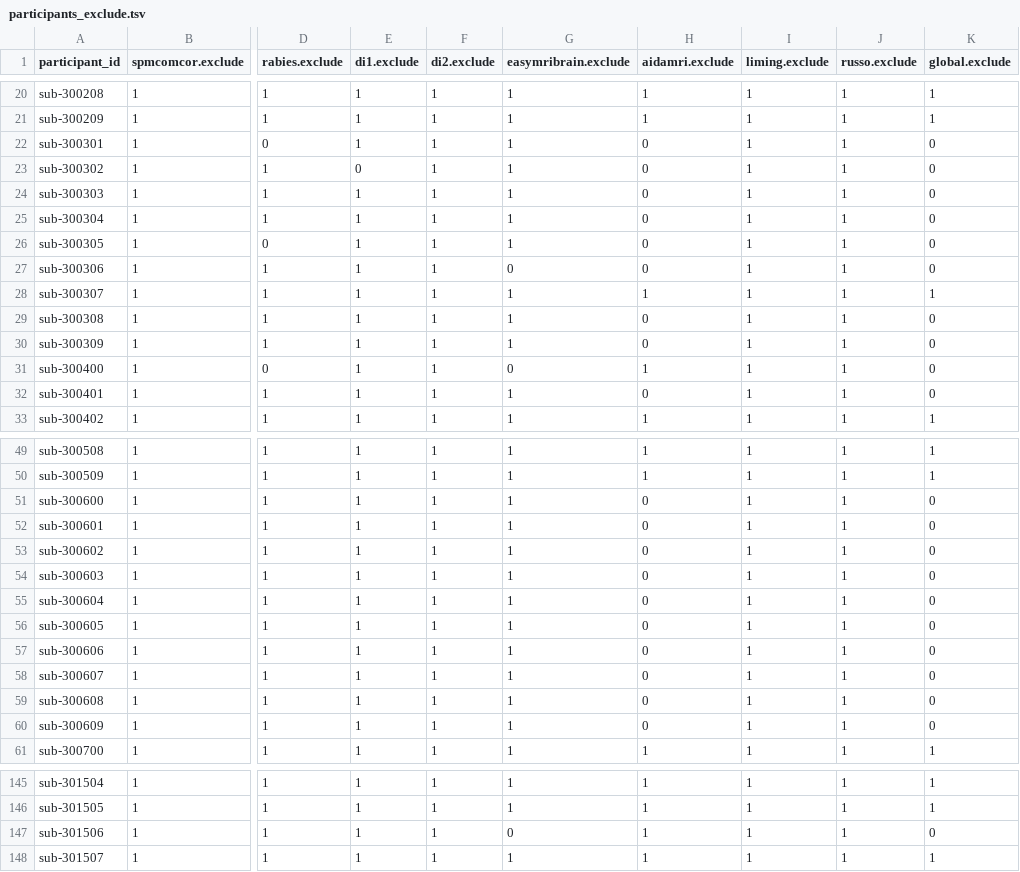
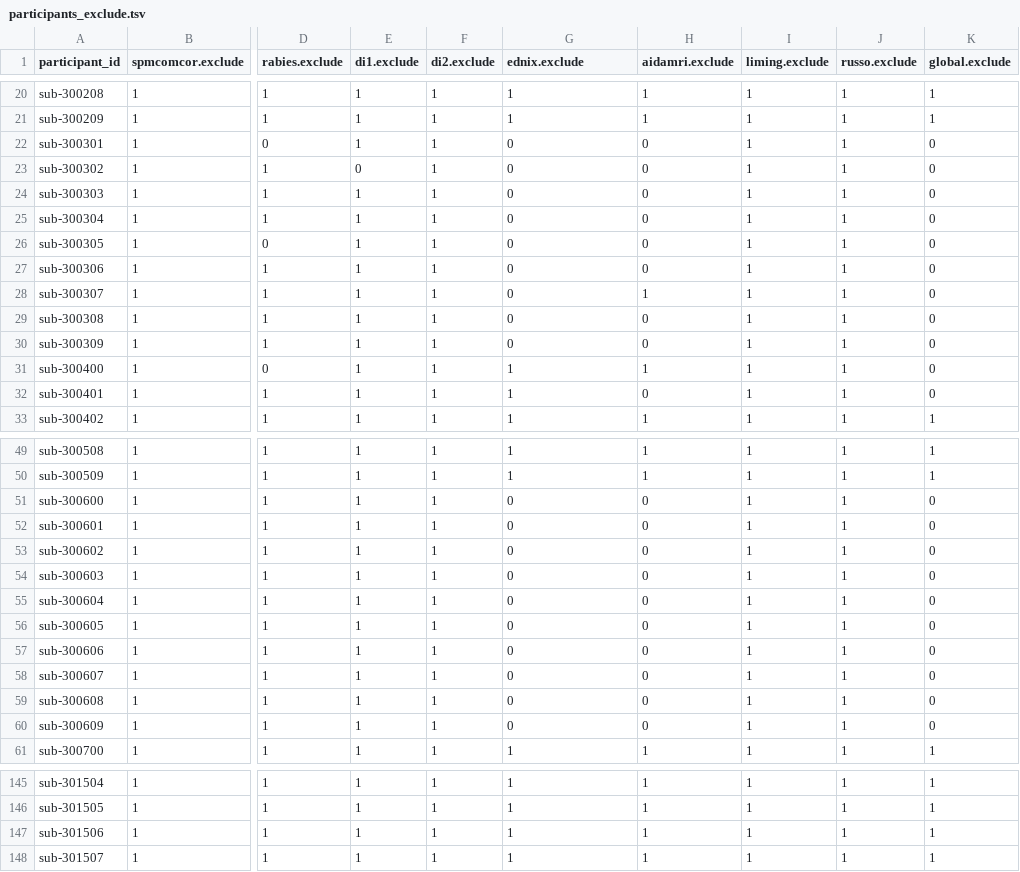
Before and after one commit to grandjeanlab/multiverse, a TSV file: assets/table/participants_exclude.tsv, drawn as a sheet; only a part is shown, gaps mark what is left out; the diff covers the shown part only; the diff names each change by its address in the sheet, - before the commit and + after, or states it on an @@ line.

```diff
--- a/assets/table/participants_exclude.tsv
+++ b/assets/table/participants_exclude.tsv
-G1: easymribrain.exclude
+G1: ednix.exclude
-G22:G26 (ednix.exclude): 1
+G22:G26 (ednix.exclude): 0
-G28:G30 (ednix.exclude): 1
+G28:G30 (ednix.exclude): 0
-K28 (global.exclude): 1
+K28 (global.exclude): 0
-G31 (ednix.exclude): 0
+G31 (ednix.exclude): 1
-G51:G60 (ednix.exclude): 1
+G51:G60 (ednix.exclude): 0
-G147 (ednix.exclude): 0
+G147 (ednix.exclude): 1
-K147 (global.exclude): 0
+K147 (global.exclude): 1
```
Also changed, not shown: 10 edited cells elsewhere in this file, assets/table/participants_specificity.tsv, 7 other files.
